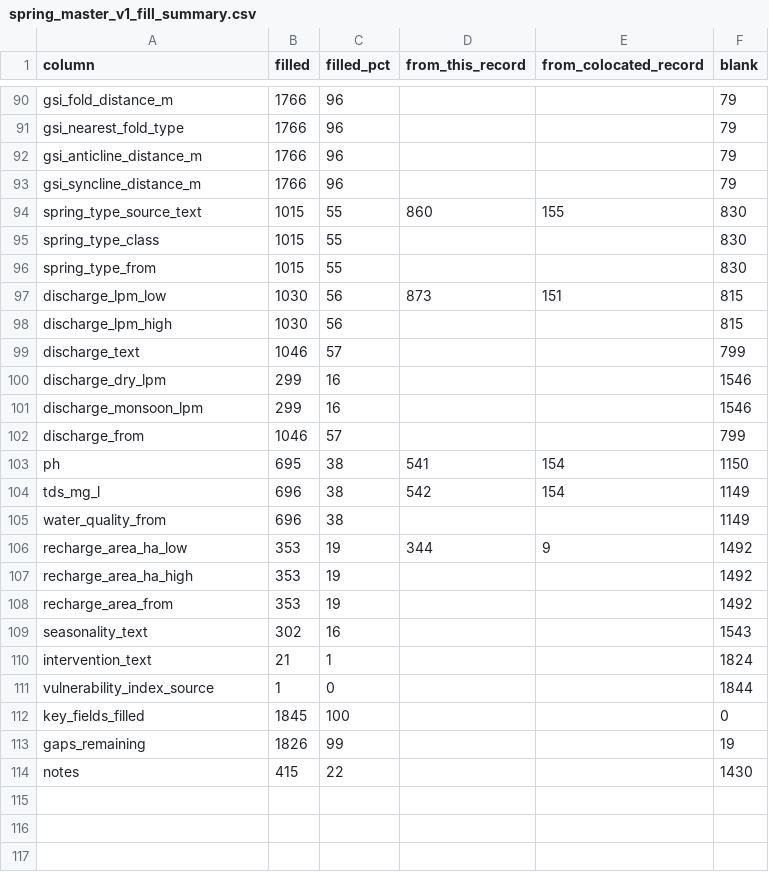
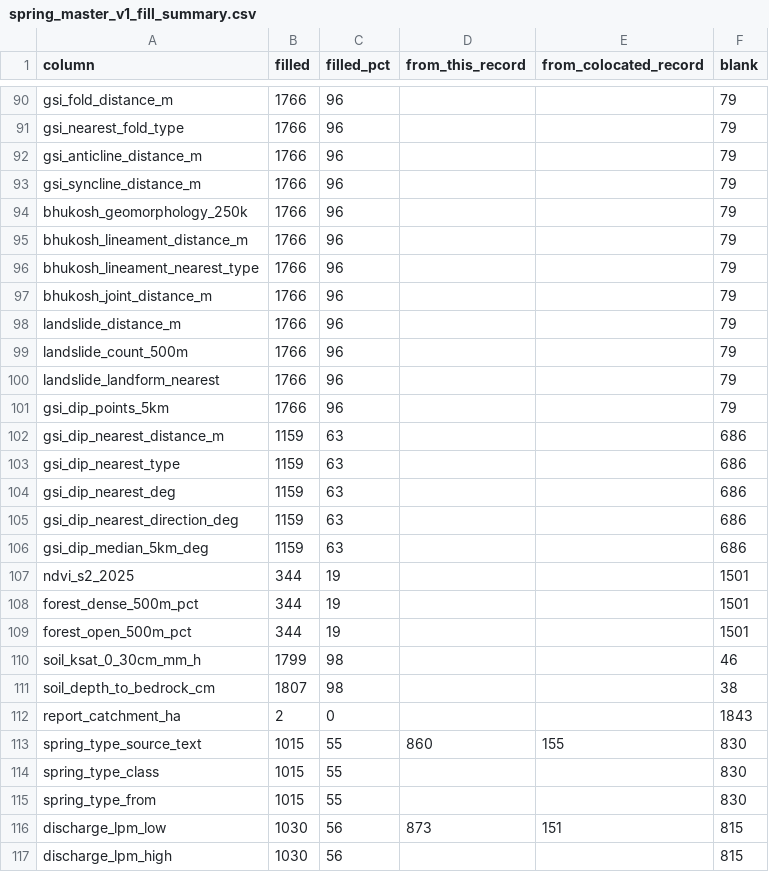
Before and after one commit to pgp25rajat-cmyk/rdi-watsan-springshed-decision-support, a CSV file: data/02_processed/spring_master/spring_master_v1_fill_summary.csv, drawn as a sheet; only a part is shown, gaps mark what is left out; the shorter side is filled out with more unchanged rows.

```diff
--- a/data/02_processed/spring_master/spring_master_v1_fill_summary.csv
+++ b/data/02_processed/spring_master/spring_master_v1_fill_summary.csv
@@ -93,2 +93,21 @@ gsi_anticline_distance_m,1766,96,,,79
 gsi_syncline_distance_m,1766,96,,,79
+bhukosh_geomorphology_250k,1766,96,,,79
+bhukosh_lineament_distance_m,1766,96,,,79
+bhukosh_lineament_nearest_type,1766,96,,,79
+bhukosh_joint_distance_m,1766,96,,,79
+landslide_distance_m,1766,96,,,79
+landslide_count_500m,1766,96,,,79
+landslide_landform_nearest,1766,96,,,79
+gsi_dip_points_5km,1766,96,,,79
+gsi_dip_nearest_distance_m,1159,63,,,686
+gsi_dip_nearest_type,1159,63,,,686
+gsi_dip_nearest_deg,1159,63,,,686
+gsi_dip_nearest_direction_deg,1159,63,,,686
+gsi_dip_median_5km_deg,1159,63,,,686
+ndvi_s2_2025,344,19,,,1501
+forest_dense_500m_pct,344,19,,,1501
+forest_open_500m_pct,344,19,,,1501
+soil_ksat_0_30cm_mm_h,1799,98,,,46
+soil_depth_to_bedrock_cm,1807,98,,,38
+report_catchment_ha,2,0,,,1843
 spring_type_source_text,1015,55,860,155,830
```
Also changed, not shown: data/02_processed/spring_master/spring_master_v1_data_dictionary.csv, docs/source-register/acquisition-queue.csv, 12 other files.
